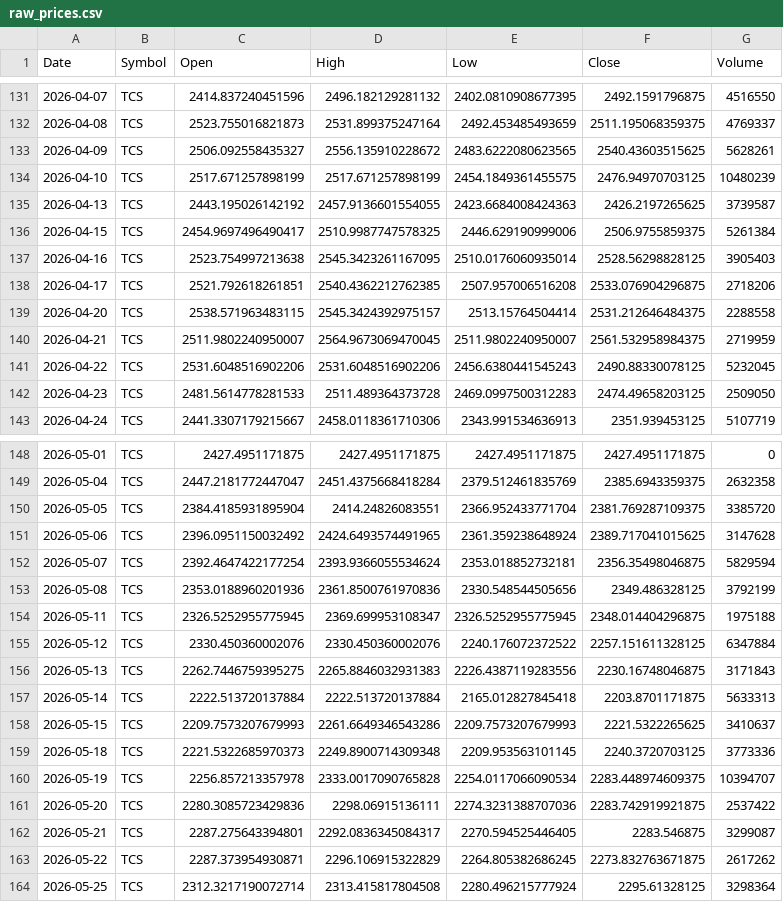
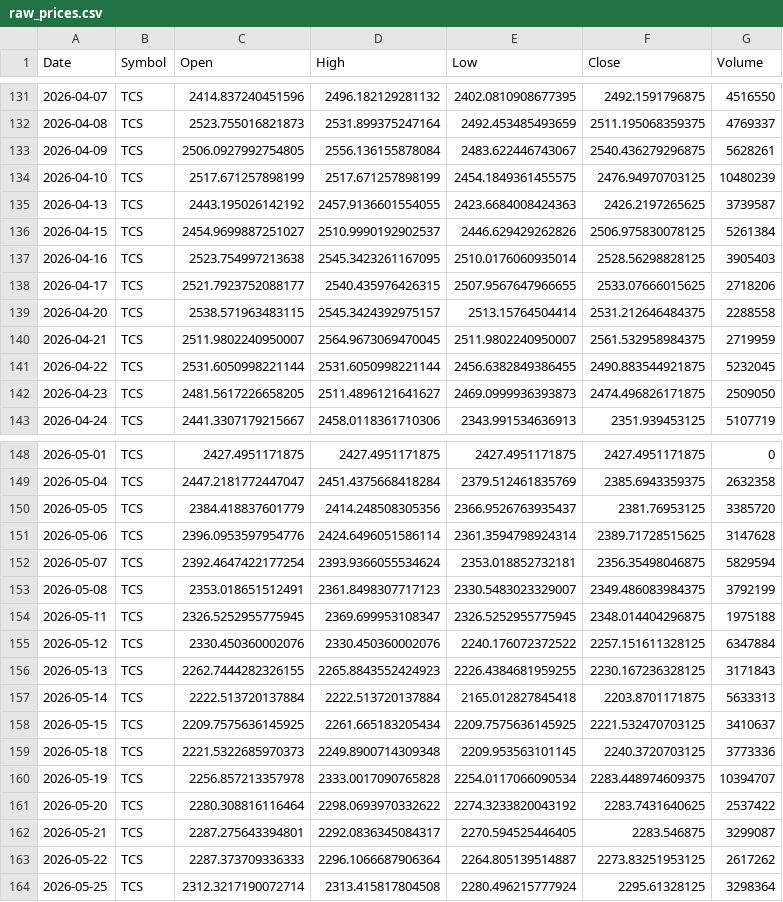
Before and after one commit to aryaRaut/sentiment-correlation-analyzer, a CSV file: data/raw/raw_prices.csv, drawn as a sheet; only a part is shown, gaps mark what is left out; removed rows and columns are numbered as before the commit, all else as after; the diff names each change by its address in the sheet, - before the commit and + after, or states it on an @@ line.

```diff
--- a/data/raw/raw_prices.csv
+++ b/data/raw/raw_prices.csv
-row 133: 2026-04-09 | TCS | 2506.092558435327 | 2556.135910228672 | 2483.6222080623565 | 2540.43603515625 | 5628261
+row 133: 2026-04-09 | TCS | 2506.0927992754805 | 2556.136155878084 | 2483.622446743067 | 2540.436279296875 | 5628261
-row 136: 2026-04-15 | TCS | 2454.9697496490417 | 2510.9987747578325 | 2446.629190999006 | 2506.9755859375 | 5261384
+row 136: 2026-04-15 | TCS | 2454.9699887251027 | 2510.9990192902537 | 2446.629429262826 | 2506.975830078125 | 5261384
-row 138: 2026-04-17 | TCS | 2521.792618261851 | 2540.4362212762385 | 2507.957006516208 | 2533.076904296875 | 2718206
+row 138: 2026-04-17 | TCS | 2521.7923752088177 | 2540.435976426315 | 2507.9567647966655 | 2533.07666015625 | 2718206
-row 141: 2026-04-22 | TCS | 2531.6048516902206 | 2531.6048516902206 | 2456.6380441545243 | 2490.88330078125 | 5232045
-row 142: 2026-04-23 | TCS | 2481.5614778281533 | 2511.489364373728 | 2469.0997500312283 | 2474.49658203125 | 2509050
+row 141: 2026-04-22 | TCS | 2531.6050998221144 | 2531.6050998221144 | 2456.6382849386455 | 2490.883544921875 | 5232045
+row 142: 2026-04-23 | TCS | 2481.5617226658205 | 2511.4896121641627 | 2469.0999936393873 | 2474.496826171875 | 2509050
-row 150: 2026-05-05 | TCS | 2384.4185931895904 | 2414.24826083551 | 2366.952433771704 | 2381.769287109375 | 3385720
-row 151: 2026-05-06 | TCS | 2396.0951150032492 | 2424.6493574491965 | 2361.359238648924 | 2389.717041015625 | 3147628
+row 150: 2026-05-05 | TCS | 2384.418837601779 | 2414.248508305356 | 2366.9526763935437 | 2381.76953125 | 3385720
+row 151: 2026-05-06 | TCS | 2396.0953597954776 | 2424.6496051586114 | 2361.3594798924314 | 2389.71728515625 | 3147628
-row 153: 2026-05-08 | TCS | 2353.0188960201936 | 2361.8500761970836 | 2330.548544505656 | 2349.486328125 | 3792199
+row 153: 2026-05-08 | TCS | 2353.018651512491 | 2361.8498307717123 | 2330.5483023329007 | 2349.486083984375 | 3792199
-row 156: 2026-05-13 | TCS | 2262.7446759395275 | 2265.8846032931383 | 2226.4387119283556 | 2230.16748046875 | 3171843
+row 156: 2026-05-13 | TCS | 2262.7444282326155 | 2265.8843552424923 | 2226.4384681959255 | 2230.167236328125 | 3171843
-row 158: 2026-05-15 | TCS | 2209.7573207679993 | 2261.6649346543286 | 2209.7573207679993 | 2221.5322265625 | 3410637
+row 158: 2026-05-15 | TCS | 2209.7575636145925 | 2261.665183205434 | 2209.7575636145925 | 2221.532470703125 | 3410637
-row 161: 2026-05-20 | TCS | 2280.3085723429836 | 2298.06915136111 | 2274.3231388707036 | 2283.742919921875 | 2537422
+row 161: 2026-05-20 | TCS | 2280.308816116464 | 2298.0693970332622 | 2274.3233820043192 | 2283.7431640625 | 2537422
-row 163: 2026-05-22 | TCS | 2287.373954930871 | 2296.106915322829 | 2264.805382686245 | 2273.832763671875 | 2617262
+row 163: 2026-05-22 | TCS | 2287.373709336333 | 2296.1066687906364 | 2264.805139514887 | 2273.83251953125 | 2617262
```
Also changed, not shown: data/processed/processed_dataset.csv, 1 other file.
